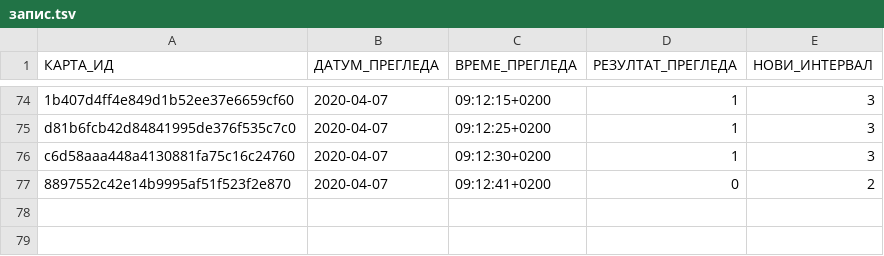
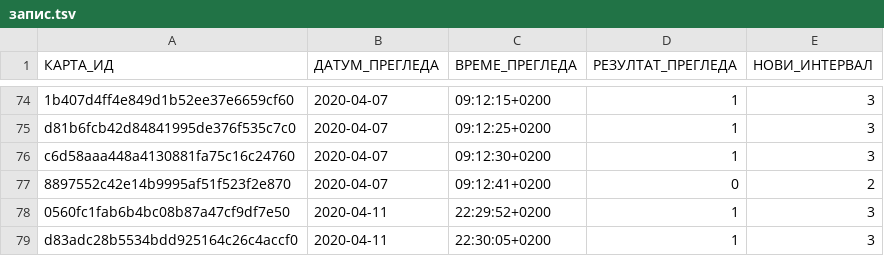
Before and after one commit to cohadar/naki, a TSV file: каталог/de_Cloze/запис.tsv, drawn as a sheet; only a part is shown, gaps mark what is left out.

```diff
--- a/каталог/de_Cloze/запис.tsv
+++ b/каталог/de_Cloze/запис.tsv
@@ -77 +77,3 @@ c6d58aaa448a4130881fa75c16c24760	2020-04-07	09:12:30+0200	1	3
 8897552c42e14b9995af51f523f2e870	2020-04-07	09:12:41+0200	0	2
+0560fc1fab6b4bc08b87a47cf9df7e50	2020-04-11	22:29:52+0200	1	3
+d83adc28b5534bdd925164c26c4accf0	2020-04-11	22:30:05+0200	1	3
```
Also changed, not shown: каталог/de_Basic/запис.tsv, каталог/de_Basic/извор/извор.tsv, 5 other files.
